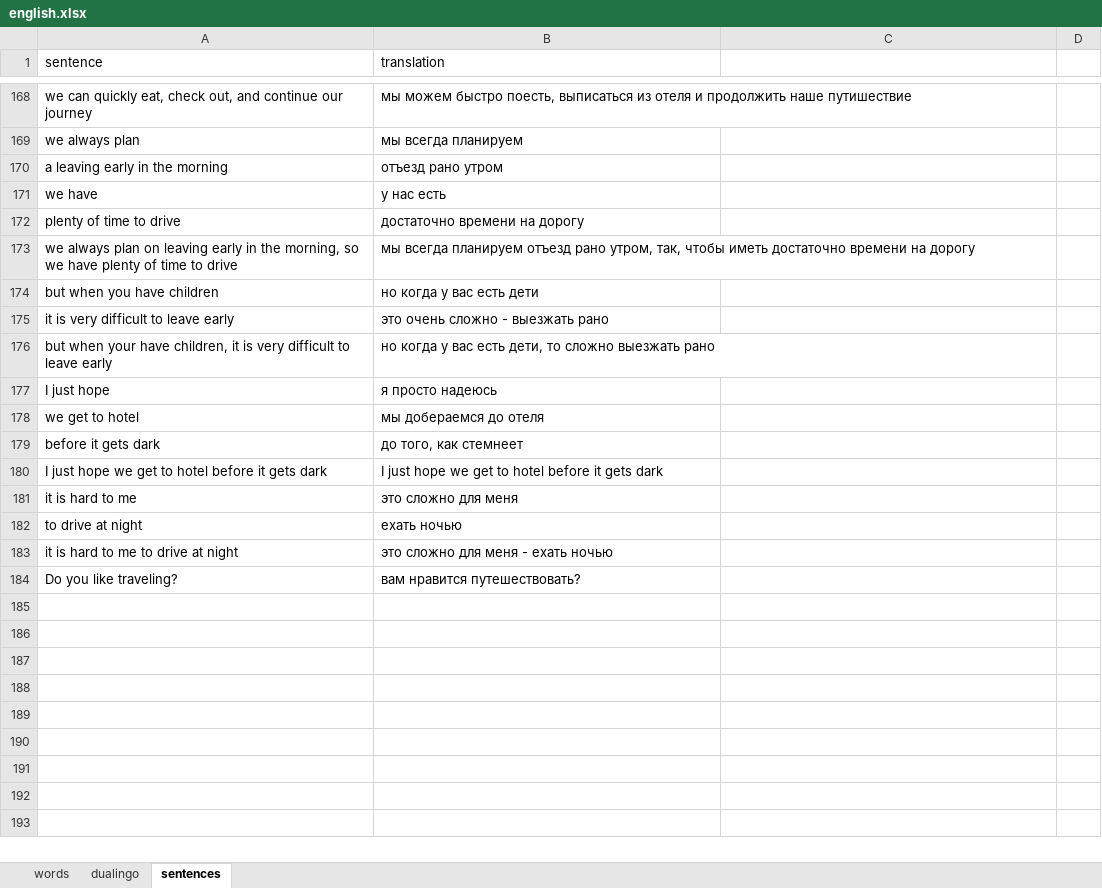
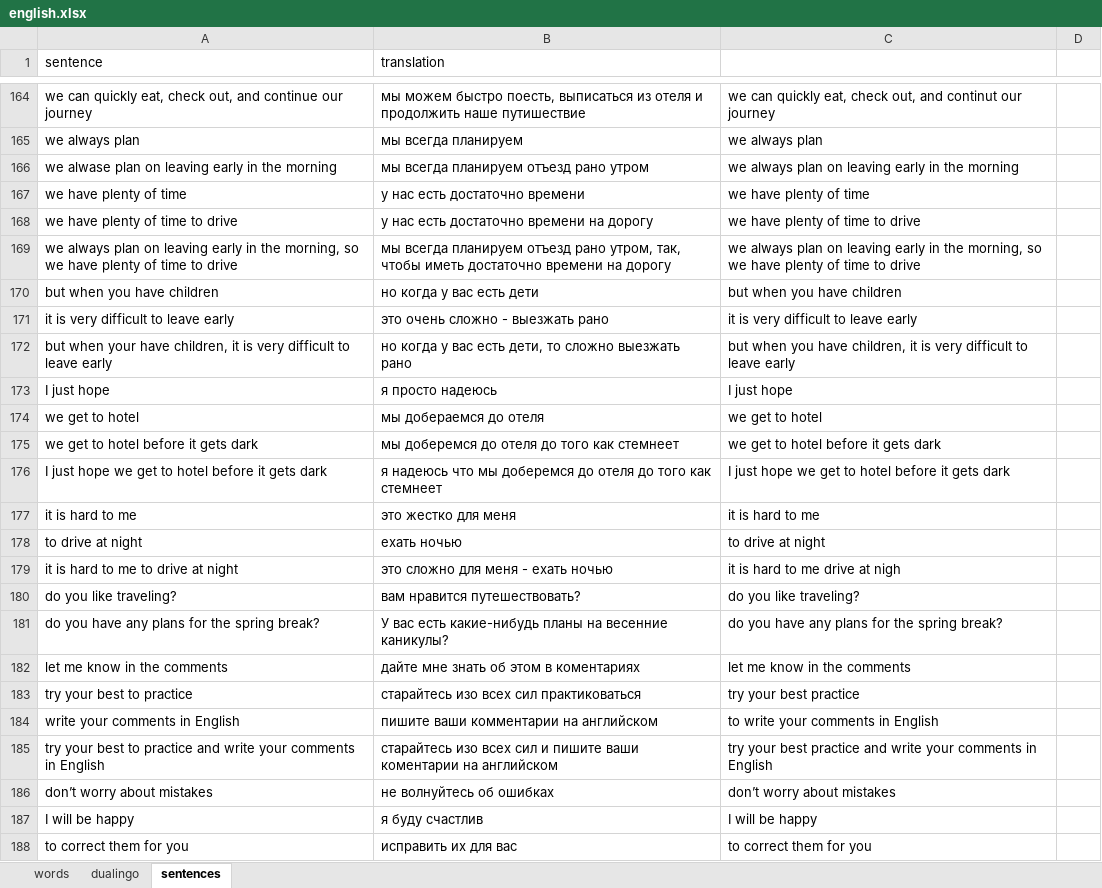
Before and after one commit to spech13/english, an Excel workbook: english.xlsx, sheet sentences, drawn as a sheet; only a part is shown, gaps mark what is left out; values as stored, in another font and other column widths than the file's, no cell formats; removed rows and columns are numbered as before the commit, all else as after; the diff covers the shown part only; the diff names each change by its address in the sheet, - before the commit and + after, or states it on an @@ line.

Commit message:
Add spring break road trip history

```diff
--- a/english.xlsx (sheet sentences)
+++ b/english.xlsx (sheet sentences)
-C164: (empty)
+C164: we can quickly eat, check out, and continut our journey
-C165: (empty)
+C165: we always plan
-row 170: a leaving early in the morning | отъезд рано утром
-row 171: we have | у нас есть
-row 172: plenty of time to drive | достаточно времени на дорогу
+row 166: we alwase plan on leaving early in the morning | мы всегда планируем отъезд рано утром | we always plan on leaving early in the morning
+row 167: we have plenty of time | у нас есть достаточно времени | we have plenty of time
+row 168: we have plenty of time to drive | у нас есть достаточно времени на дорогу | we have plenty of time to drive
-C169: (empty)
+C169: we always plan on leaving early in the morning, so we have plenty of time to drive
-C170: (empty)
+C170: but when you have children
-C171: (empty)
+C171: it is very difficult to leave early
-C172: (empty)
+C172: but when you have children, it is very difficult to leave early
-C173: (empty)
+C173: I just hope
-C174: (empty)
+C174: we get to hotel
-row 179: before it gets dark | до того, как стемнеет
+row 175: we get to hotel before it gets dark | мы доберемся до отеля до того как стемнеет | we get to hotel before it gets dark
-B176 (translation): I just hope we get to hotel before it gets dark
+B176 (translation): я надеюсь что мы доберемся до отеля до того как стемнеет
-C176: (empty)
+C176: I just hope we get to hotel before it gets dark
-B177 (translation): это сложно для меня
+B177 (translation): это жестко для меня
-C177: (empty)
+C177: it is hard to me
-C178: (empty)
+C178: to drive at night
-C179: (empty)
+C179: it is hard to me drive at nigh
-A180 (sentence): Do you like traveling?
+A180 (sentence): do you like traveling?
-C180: (empty)
+C180: do you like traveling?
+row 181: do you have any plans for the spring break? | У вас есть какие-нибудь планы на весенние каникулы? | do you have any plans for the spring break?
+row 182: let me know in the comments | дайте мне знать об этом в коментариях | let me know in the comments
+row 183: try your best to practice | старайтесь изо всех сил практиковаться | try your best practice
+row 184: write your comments in English | пишите ваши комментарии на английском | to write your comments in English
+row 185: try your best to practice and write your comments in English | старайтесь изо всех сил и пишите ваши коментарии на английском | try your best practice and write your comments in English
+row 186: don’t worry about mistakes | не волнуйтесь об ошибках | don’t worry about mistakes
+row 187: I will be happy | я буду счастлив | I will be happy
+row 188: to correct them for you | исправить их для вас | to correct them for you
```
Also changed, not shown: 2 added rows, 5 removed rows and 63 edited cells elsewhere in this sheet, cell formats.
